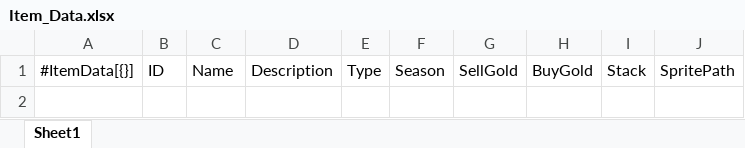
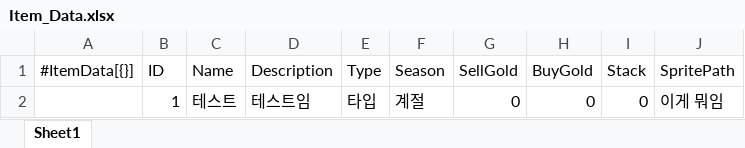
Before and after one commit to STlCA/1S3B, an Excel workbook: program/1S3B/RawData/Item_Data.xlsx, sheet Sheet1, drawn as a sheet; values as stored, in another font and other column widths than the file's, no borders; the diff names each change by its address in the sheet, - before the commit and + after, or states it on an @@ line.

Commit message:
feat : 아이템 정보 가져오기
- 아이템 데이터 테스트용 추가
- ItemDatabase.cs 추가
- DataManager.cs 수정

```diff
--- a/program/1S3B/RawData/Item_Data.xlsx (sheet Sheet1)
+++ b/program/1S3B/RawData/Item_Data.xlsx (sheet Sheet1)
+row 2:  | 1 | 테스트 | 테스트임 | 타입 | 계절 | 0 | 0 | 0 | 이게 뭐임
```
Also changed, not shown: 6 other files.
